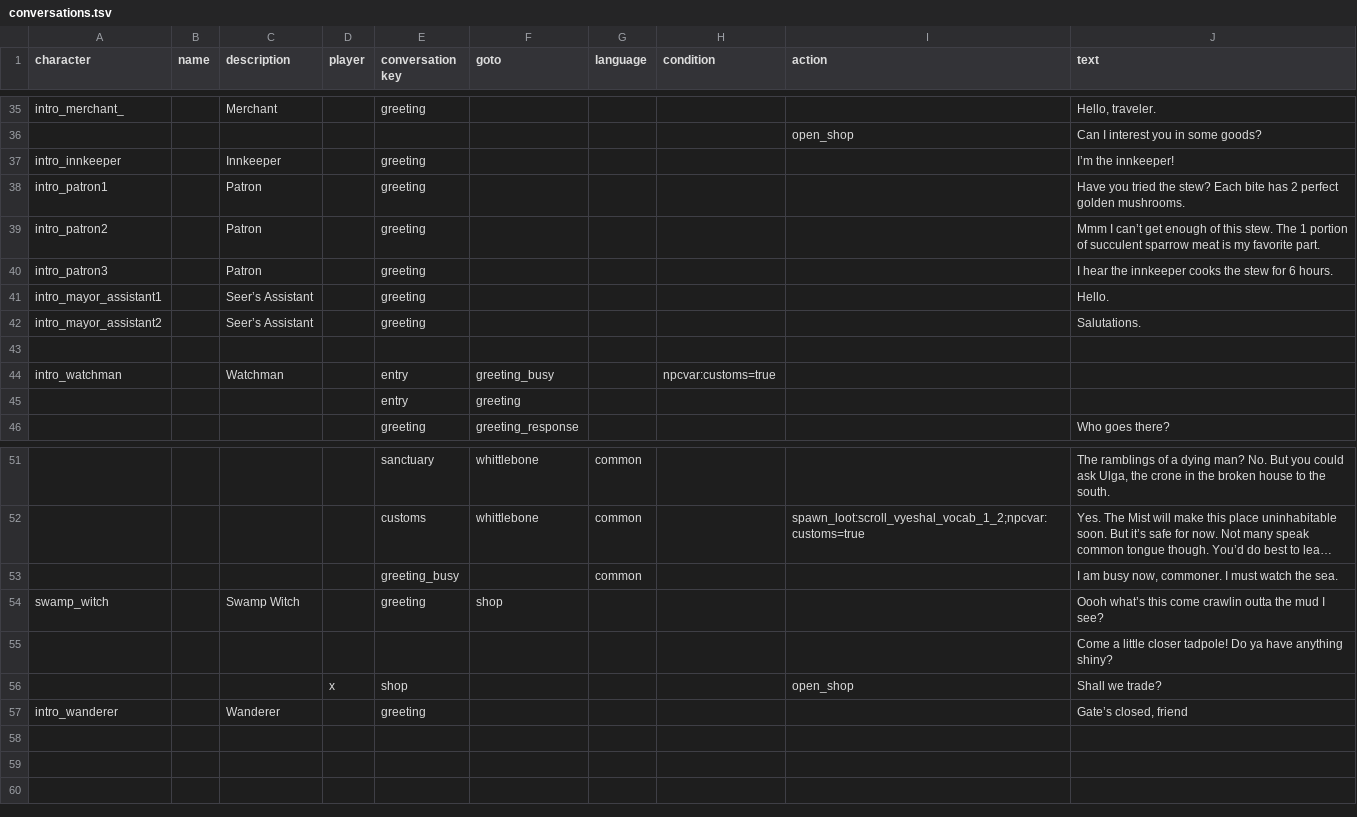
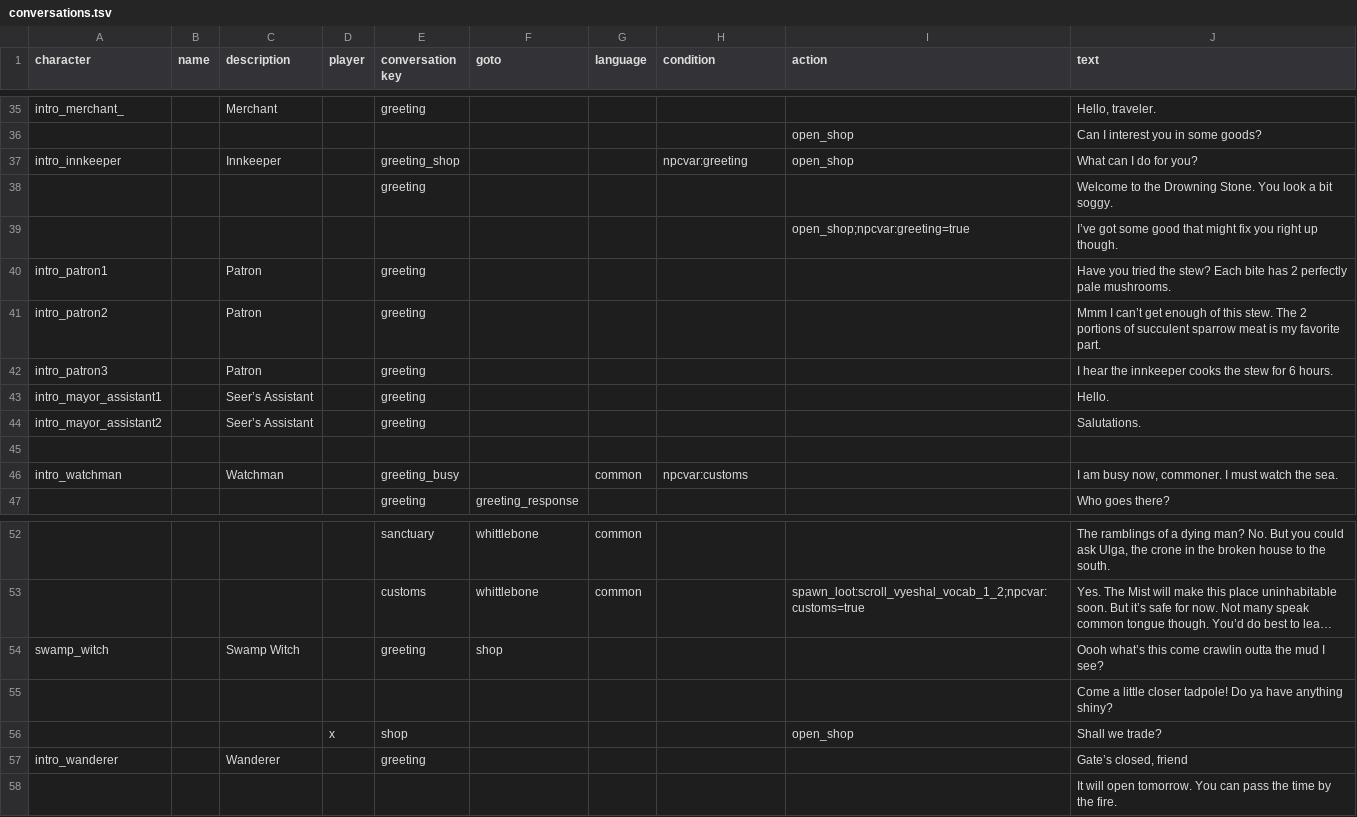
Before and after one commit to PocketwatchGames/hike, a TSV file: resources/data/worlds/test_world/conversations/conversations.tsv, drawn as a sheet; only a part is shown, gaps mark what is left out; long unchanged cells end in …; removed rows and columns are numbered as before the commit, all else as after; the diff names each change by its address in the sheet, - before the commit and + after, or states it on an @@ line.

```diff
--- a/resources/data/worlds/test_world/conversations/conversations.tsv
+++ b/resources/data/worlds/test_world/conversations/conversations.tsv
-E37 (conversation key): greeting
+E37 (conversation key): greeting_shop
-H37 (condition): (empty)
+H37 (condition): npcvar:greeting
-I37 (action): (empty)
+I37 (action): open_shop
-J37 (text): I’m the innkeeper!
+J37 (text): What can I do for you?
+row 38:  |  |  |  | greeting |  |  |  |  | Welcome to the Drowning Stone. You look a bit soggy.
+row 39:  |  |  |  |  |  |  |  | open_shop;npcvar:greeting=true | I’ve got some good that might fix you right up though.
-J40 (text): …has 2 perfect golden mushrooms.
+J40 (text): …has 2 perfectly pale mushrooms.
-J41 (text): …stew. The 1 portion of succulent…
+J41 (text): …stew. The 2 portions of succulent…
-E46 (conversation key): entry
+E46 (conversation key): greeting_busy
-F46 (goto): greeting_busy
+F46 (goto): (empty)
-G46 (language): (empty)
+G46 (language): common
-H46 (condition): npcvar:customs=true
+H46 (condition): npcvar:customs
-J46 (text): (empty)
+J46 (text): I am busy now, commoner. I must watch the sea.
-row 45:  |  |  |  | entry | greeting
-row 53:  |  |  |  | greeting_busy |  | common |  |  | I am busy now, commoner. I must watch the sea.
+row 58:  |  |  |  |  |  |  |  |  | It will open tomorrow. You can pass the time by the fire.
```
Also changed, not shown: resources/localization/english/dialogue/test_world.tsv, 21 other files.
